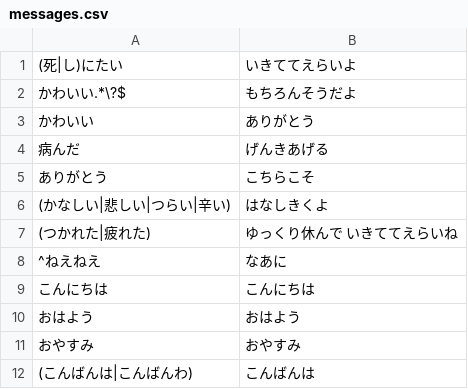
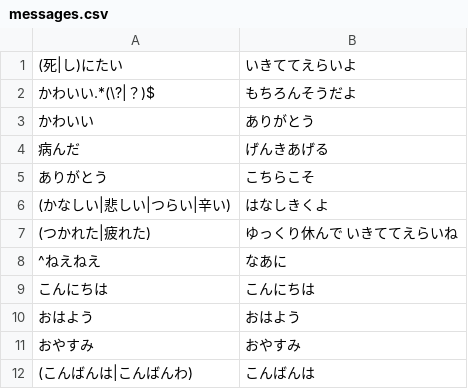
Before and after one commit to 4513ECHO/discord-bot, a CSV file: docs/messages.csv, drawn as a sheet.

Commit message:
[fix] 全角の？に対応

```diff
--- a/docs/messages.csv
+++ b/docs/messages.csv
@@ -1,3 +1,3 @@
 (死|し)にたい,いきててえらいよ
-かわいい.*\?$,もちろんそうだよ
+かわいい.*(\?|？)$,もちろんそうだよ
 かわいい,ありがとう
```
